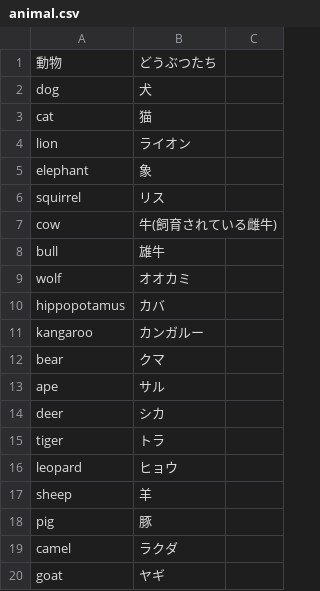
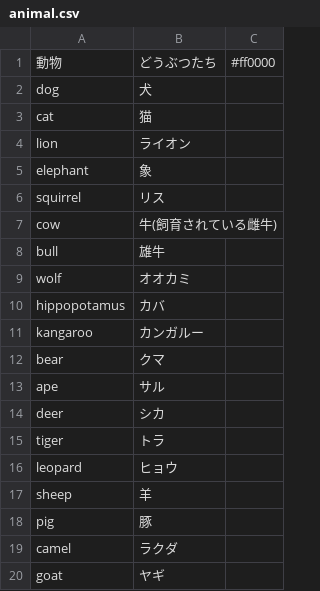
Before and after one commit to seafield1979/Tango_Android, a CSV file: TangoBook/app/src/main/res/raw/animal.csv, drawn as a sheet.

```diff
--- a/TangoBook/app/src/main/res/raw/animal.csv
+++ b/TangoBook/app/src/main/res/raw/animal.csv
@@ -1,2 +1,2 @@
-動物,どうぶつたち
+動物,どうぶつたち,#ff0000
 dog,犬
```
Also changed, not shown: TangoBook/app/src/main/res/raw/drink.csv, TangoBook/app/src/main/res/raw/fish.csv, 14 other files.
